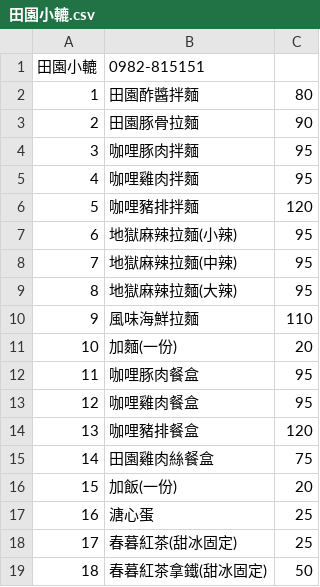
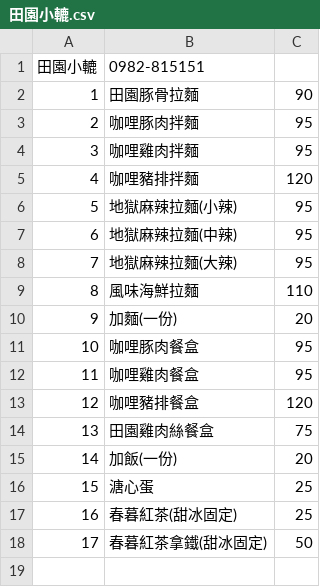
Before and after one commit to chih-kang-huang/nca-linebot, a CSV file: data/restaurant/田園小轆.csv, drawn as a sheet; removed rows and columns are numbered as before the commit, all else as after; the diff names each change by its address in the sheet, - before the commit and + after, or states it on an @@ line.

```diff
--- a/data/restaurant/田園小轆.csv
+++ b/data/restaurant/田園小轆.csv
-row 2: 1 | 田園酢醬拌麵 | 80
@@ column A (田園小轆) renumbered from row 2 down @@
```
Also changed, not shown: data/restaurant/佳臻.csv, 1 other file.
